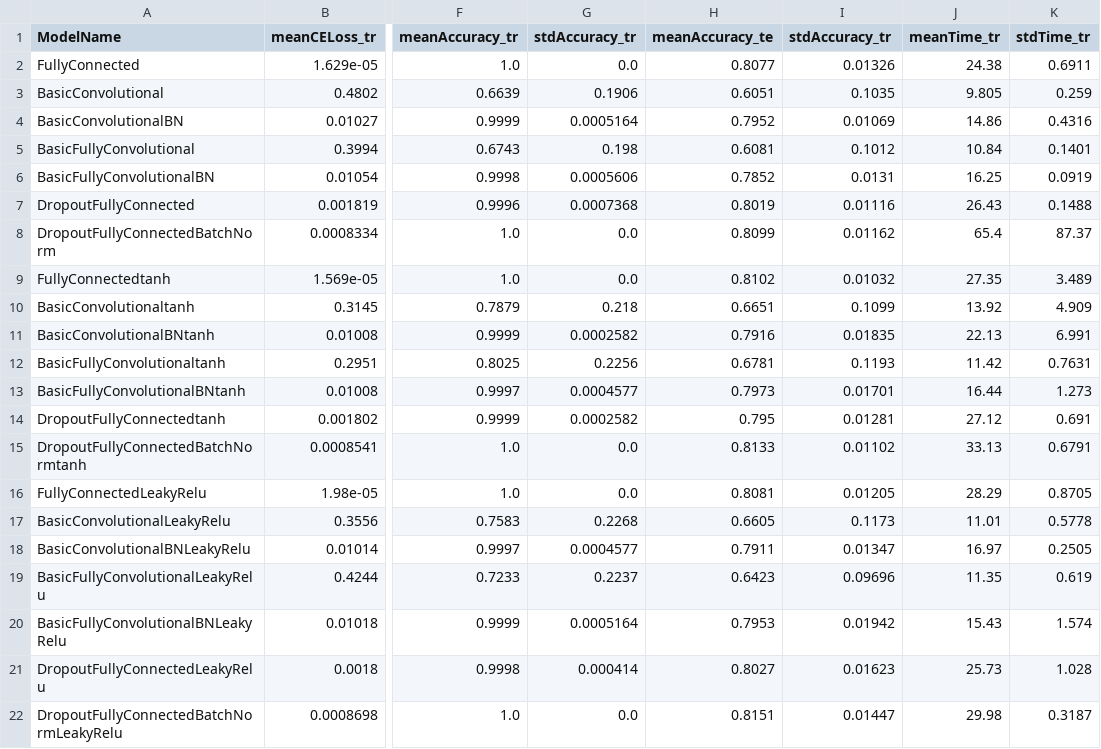
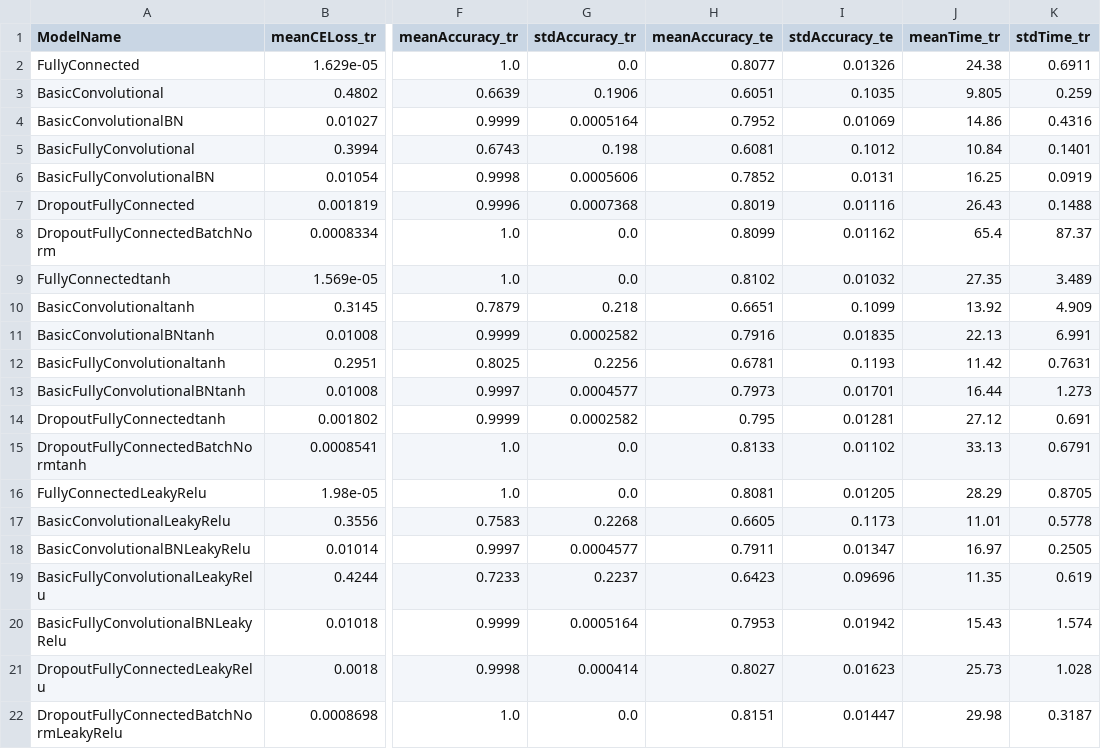
Before and after one commit to dufourc1/Deep-Learning-mini-projects, a CSV file: Proj1/results_cpu.csv, drawn as a sheet; only a part is shown, gaps mark what is left out; the diff names each change by its address in the sheet, - before the commit and + after, or states it on an @@ line.

Commit message:
typo

```diff
--- a/Proj1/results_cpu.csv
+++ b/Proj1/results_cpu.csv
-I1: stdAccuracy_tr
+I1: stdAccuracy_te
```
Also changed, not shown: Proj1/results_gpu.csv, 5 other files.
